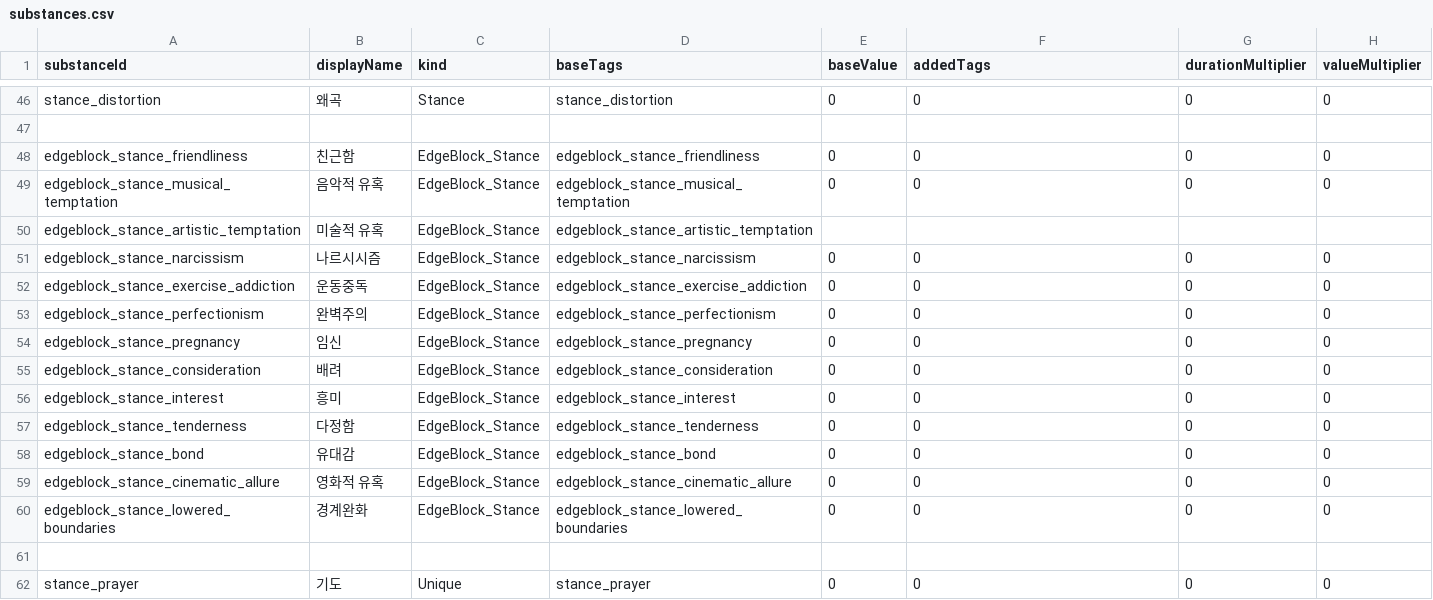
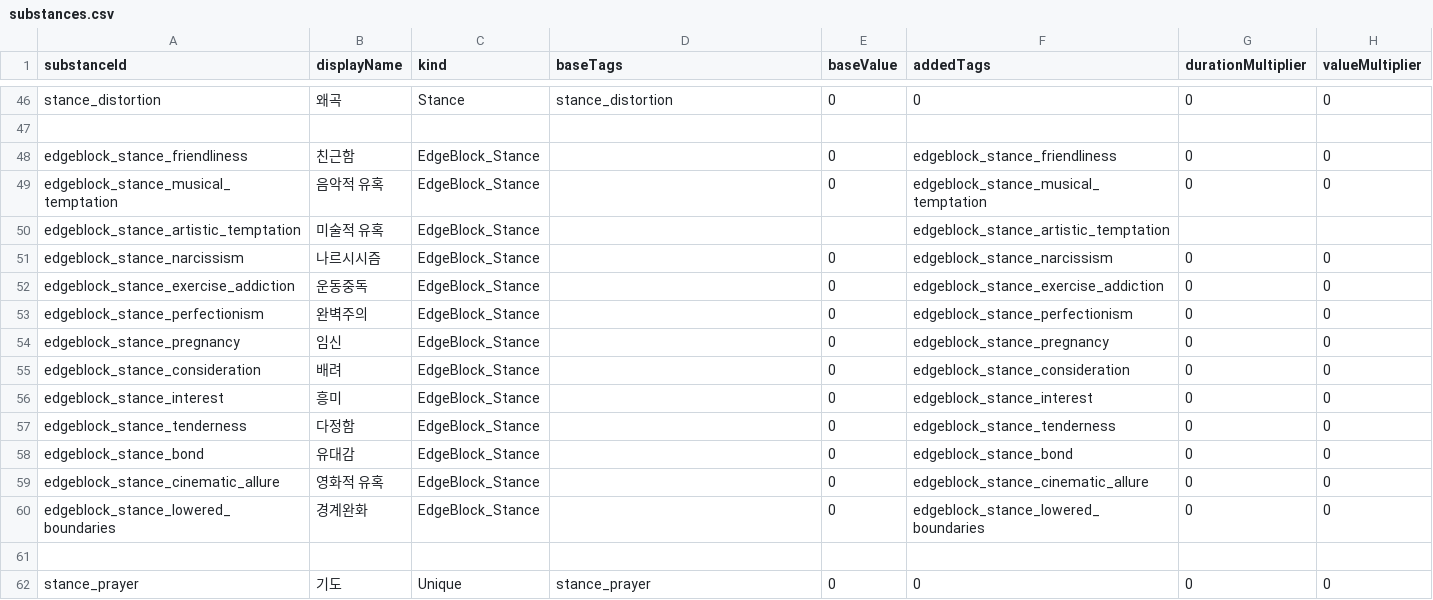
Before and after one commit to fbdfbd/FOIA, a CSV file: Assets/_Project/Data/CSV/substances.csv, drawn as a sheet; only a part is shown, gaps mark what is left out.

Commit message:
feat. csv 컬럼수정

```diff
--- a/Assets/_Project/Data/CSV/substances.csv
+++ b/Assets/_Project/Data/CSV/substances.csv
@@ -47,15 +47,15 @@ stance_distortion,왜곡,Stance,stance_distortion,0,0,0,0
 ,,,,,,,
-edgeblock_stance_friendliness,친근함,EdgeBlock_Stance,edgeblock_stance_friendliness,0,0,0,0
-edgeblock_stance_musical_temptation,음악적 유혹,EdgeBlock_Stance,edgeblock_stance_musical_temptation,0,0,0,0
-edgeblock_stance_artistic_temptation,미술적 유혹,EdgeBlock_Stance,edgeblock_stance_artistic_temptation,,,,
-edgeblock_stance_narcissism,나르시시즘,EdgeBlock_Stance,edgeblock_stance_narcissism,0,0,0,0
-edgeblock_stance_exercise_addiction,운동중독,EdgeBlock_Stance,edgeblock_stance_exercise_addiction,0,0,0,0
-edgeblock_stance_perfectionism,완벽주의,EdgeBlock_Stance,edgeblock_stance_perfectionism,0,0,0,0
-edgeblock_stance_pregnancy,임신,EdgeBlock_Stance,edgeblock_stance_pregnancy,0,0,0,0
-edgeblock_stance_consideration,배려,EdgeBlock_Stance,edgeblock_stance_consideration,0,0,0,0
-edgeblock_stance_interest,흥미,EdgeBlock_Stance,edgeblock_stance_interest,0,0,0,0
-edgeblock_stance_tenderness,다정함,EdgeBlock_Stance,edgeblock_stance_tenderness,0,0,0,0
-edgeblock_stance_bond,유대감,EdgeBlock_Stance,edgeblock_stance_bond,0,0,0,0
-edgeblock_stance_cinematic_allure,영화적 유혹,EdgeBlock_Stance,edgeblock_stance_cinematic_allure,0,0,0,0
-edgeblock_stance_lowered_boundaries,경계완화,EdgeBlock_Stance,edgeblock_stance_lowered_boundaries,0,0,0,0
+edgeblock_stance_friendliness,친근함,EdgeBlock_Stance,,0,edgeblock_stance_friendliness,0,0
+edgeblock_stance_musical_temptation,음악적 유혹,EdgeBlock_Stance,,0,edgeblock_stance_musical_temptation,0,0
+edgeblock_stance_artistic_temptation,미술적 유혹,EdgeBlock_Stance,,,edgeblock_stance_artistic_temptation,,
+edgeblock_stance_narcissism,나르시시즘,EdgeBlock_Stance,,0,edgeblock_stance_narcissism,0,0
+edgeblock_stance_exercise_addiction,운동중독,EdgeBlock_Stance,,0,edgeblock_stance_exercise_addiction,0,0
+edgeblock_stance_perfectionism,완벽주의,EdgeBlock_Stance,,0,edgeblock_stance_perfectionism,0,0
+edgeblock_stance_pregnancy,임신,EdgeBlock_Stance,,0,edgeblock_stance_pregnancy,0,0
+edgeblock_stance_consideration,배려,EdgeBlock_Stance,,0,edgeblock_stance_consideration,0,0
+edgeblock_stance_interest,흥미,EdgeBlock_Stance,,0,edgeblock_stance_interest,0,0
+edgeblock_stance_tenderness,다정함,EdgeBlock_Stance,,0,edgeblock_stance_tenderness,0,0
+edgeblock_stance_bond,유대감,EdgeBlock_Stance,,0,edgeblock_stance_bond,0,0
+edgeblock_stance_cinematic_allure,영화적 유혹,EdgeBlock_Stance,,0,edgeblock_stance_cinematic_allure,0,0
+edgeblock_stance_lowered_boundaries,경계완화,EdgeBlock_Stance,,0,edgeblock_stance_lowered_boundaries,0,0
 ,,,,,,,
```
